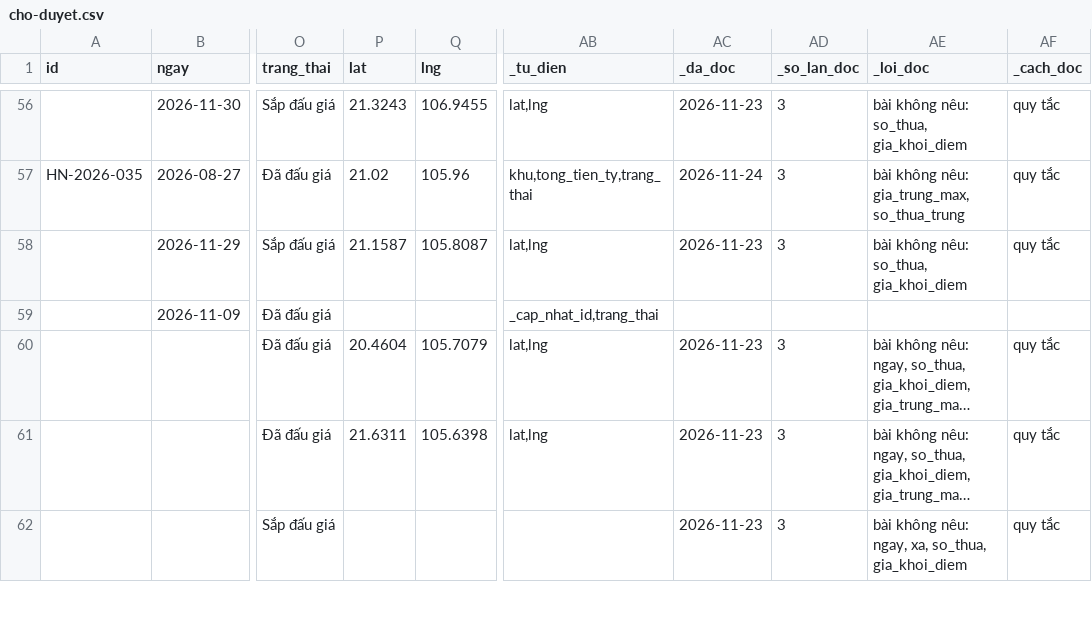
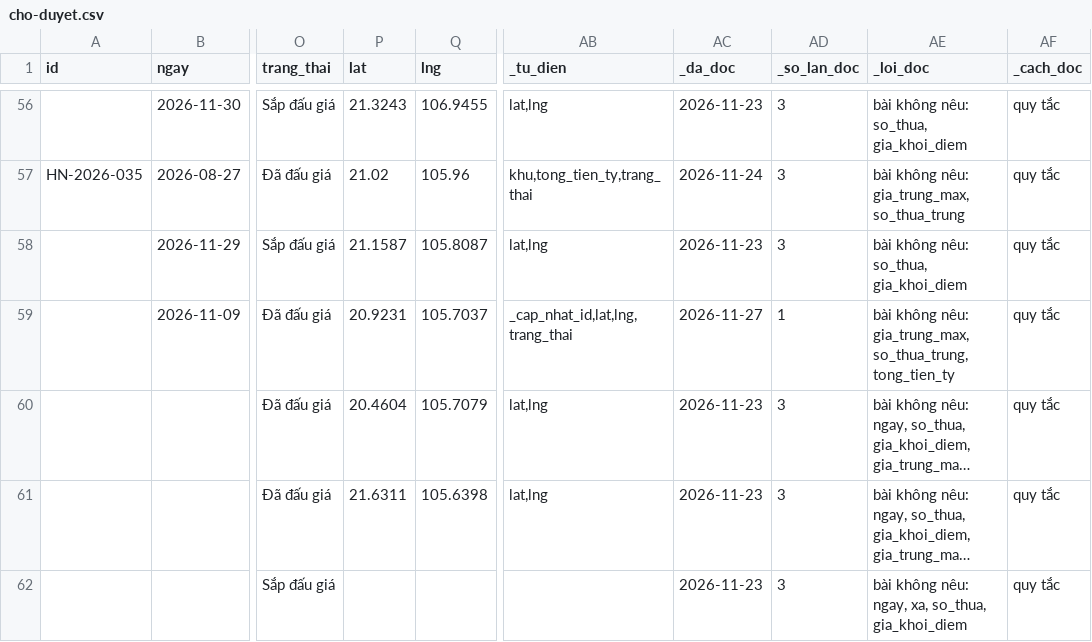
Before and after one commit to pnhimai98-creator/ban-do-dau-gia, a CSV file: cho-duyet.csv, drawn as a sheet; only a part is shown, gaps mark what is left out; long unchanged cells end in …; the diff names each change by its address in the sheet, - before the commit and + after, or states it on an @@ line.

```diff
--- a/cho-duyet.csv
+++ b/cho-duyet.csv
-P59 (lat): (empty)
+P59 (lat): 20.9231
-Q59 (lng): (empty)
+Q59 (lng): 105.7037
-AB59 (_tu_dien): _cap_nhat_id,trang_thai
+AB59 (_tu_dien): _cap_nhat_id,lat,lng,trang_thai
-AC59 (_da_doc): (empty)
+AC59 (_da_doc): 2026-11-27
-AD59 (_so_lan_doc): (empty)
+AD59 (_so_lan_doc): 1
-AE59 (_loi_doc): (empty)
+AE59 (_loi_doc): bài không nêu: gia_trung_max, so_thua_trung, tong_tien_ty
-AF59 (_cach_doc): (empty)
+AF59 (_cach_doc): quy tắc
```
